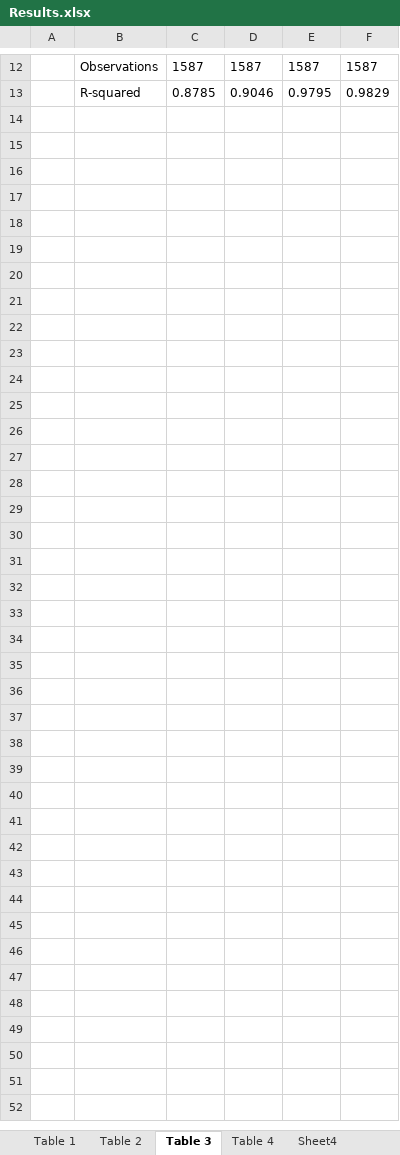
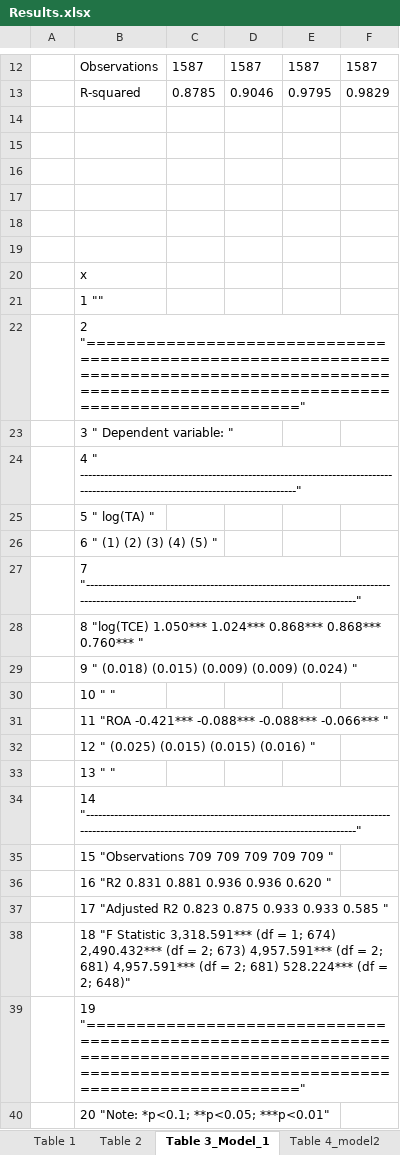
Before and after one commit to Jmmostafa/TBM, an Excel workbook: Results.xlsx, sheet Table 3_Model_1, drawn as a sheet; only a part is shown, gaps mark what is left out; values as stored, in another font and other column widths than the file's, no borders; the diff names each change by its address in the sheet, - before the commit and + after, or states it on an @@ line.

```diff
--- a/Results.xlsx (sheet Table 3_Model_1)
+++ b/Results.xlsx (sheet Table 3_Model_1)
-sheet tab: Table 3
+sheet tab: Table 3_Model_1
-sheet tab: Table 4
+sheet tab: Table 4_model2
+row 14: (empty)
+row 15: (empty)
+row 16: (empty)
+row 17: (empty)
+row 18: (empty)
+row 19: (empty)
+row 20:  | x
+row 21:  | 1 ""
+row 22:  | 2 "================================================================================================================================================="
+row 23:  | 3 " Dependent variable: "
+row 24:  | 4 " ------------------------------------------------------------------------------------------------------------------------------------"
+row 25:  | 5 " log(TA) "
+row 26:  | 6 " (1) (2) (3) (4) (5) "
+row 27:  | 7 "-------------------------------------------------------------------------------------------------------------------------------------------------"
+row 28:  | 8 "log(TCE) 1.050*** 1.024*** 0.868*** 0.868*** 0.760*** "
+row 29:  | 9 " (0.018) (0.015) (0.009) (0.009) (0.024) "
+row 30:  | 10 " "
+row 31:  | 11 "ROA -0.421*** -0.088*** -0.088*** -0.066*** "
+row 32:  | 12 " (0.025) (0.015) (0.015) (0.016) "
+row 33:  | 13 " "
+row 34:  | 14 "-------------------------------------------------------------------------------------------------------------------------------------------------"
+row 35:  | 15 "Observations 709 709 709 709 709 "
+row 36:  | 16 "R2 0.831 0.881 0.936 0.936 0.620 "
+row 37:  | 17 "Adjusted R2 0.823 0.875 0.933 0.933 0.585 "
+row 38:  | 18 "F Statistic 3,318.591*** (df = 1; 674) 2,490.432*** (df = 2; 673) 4,957.591*** (df = 2; 681) 4,957.591*** (df = 2; 681) 528.224*** (df = 2; 648)"
+row 39:  | 19 "================================================================================================================================================="
+row 40:  | 20 "Note: *p<0.1; **p<0.05; ***p<0.01"
```
Also changed, not shown: sheet Table 1, sheet Table 4_model2, other sheet tabs, 7 other files.
